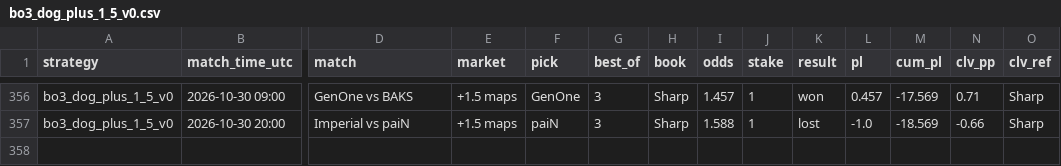
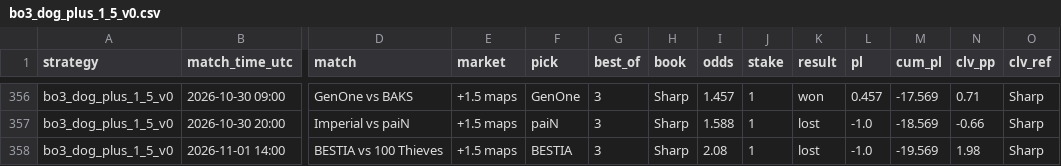
Before and after one commit to hyprcs/cs2hub, a CSV file: strategies/data/bo3_dog_plus_1_5_v0.csv, drawn as a sheet; only a part is shown, gaps mark what is left out; rows hold the shown columns only; the diff names each change by its address in the sheet, - before the commit and + after, or states it on an @@ line.

```diff
--- a/strategies/data/bo3_dog_plus_1_5_v0.csv
+++ b/strategies/data/bo3_dog_plus_1_5_v0.csv
+row 358: bo3_dog_plus_1_5_v0 | 2026-11-01 14:00 | BESTIA vs 100 Thieves | +1.5 maps | BESTIA | 3 | Sharp | 2.08 | 1 | lost | -1.0 | -19.569 | 1.98 | Sharp
```
Also changed, not shown: strategies/data/all.csv, strategies/data/bo3_dog_plus_1_5_bookC_v0.csv, 10 other files.
